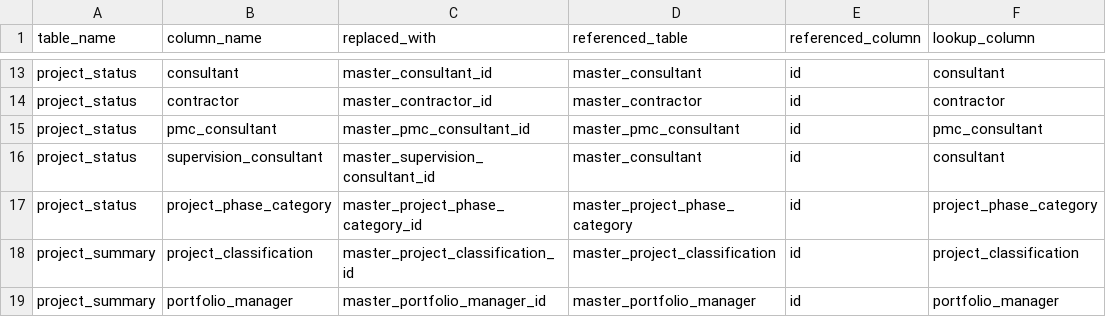
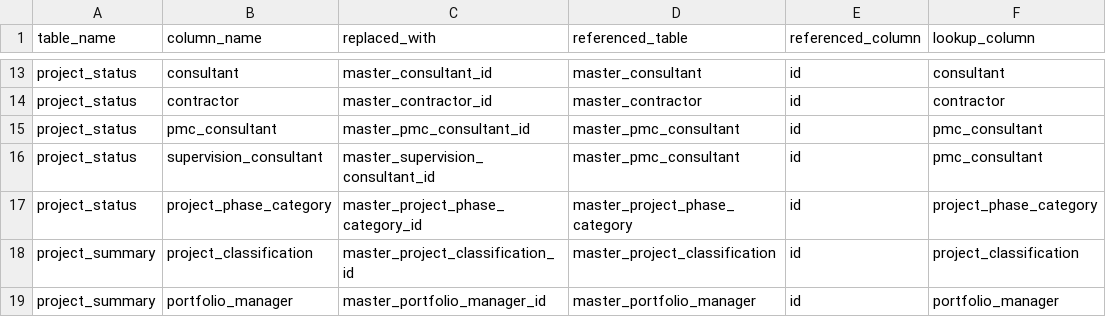
Before and after one commit to Husseinelghoul/database_revamp, a CSV file: config/data_integrity_changes/one_to_many_relations.csv, drawn as a sheet; only a part is shown, gaps mark what is left out.

Commit message:
updated supervision_consultant relation

```diff
--- a/config/data_integrity_changes/one_to_many_relations.csv
+++ b/config/data_integrity_changes/one_to_many_relations.csv
@@ -15,3 +15,3 @@ project_status,contractor,master_contractor_id,master_contractor,id,contractor
 project_status,pmc_consultant,master_pmc_consultant_id,master_pmc_consultant,id,pmc_consultant
-project_status,supervision_consultant,master_supervision_consultant_id,master_consultant,id,consultant
+project_status,supervision_consultant,master_supervision_consultant_id,master_pmc_consultant,id,pmc_consultant
 project_status,project_phase_category,master_project_phase_category_id,master_project_phase_category,id,project_phase_category
```
